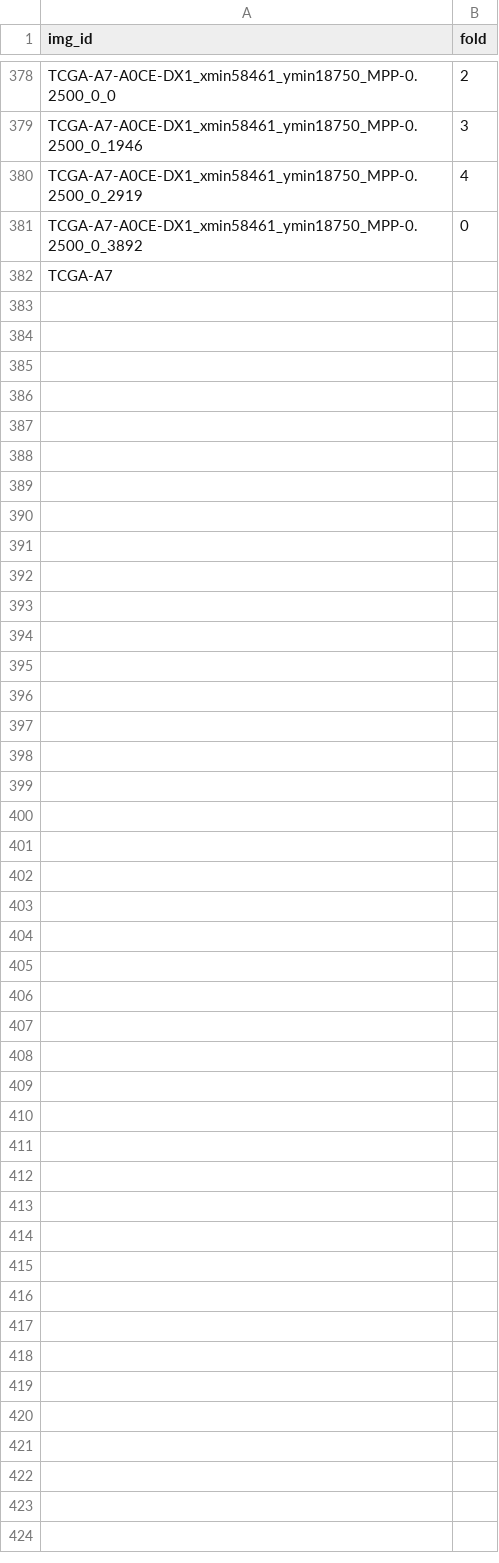
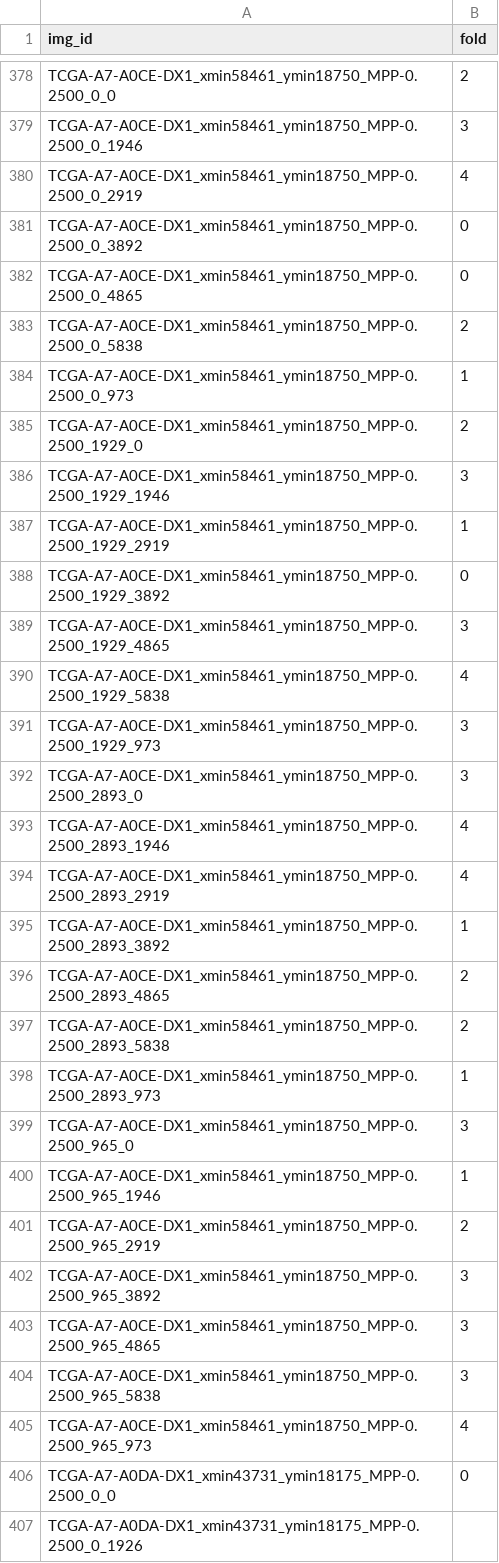
Before and after one commit to calmux/SAMPath-plus, a CSV file: dataset_cfg/BCSS_cv.csv, drawn as a sheet; only a part is shown, gaps mark what is left out.

Commit message:
Version bump to 2.0.4

```diff
--- a/dataset_cfg/BCSS_cv.csv
+++ b/dataset_cfg/BCSS_cv.csv
@@ -381,2 +381,27 @@ TCGA-A7-A0CE-DX1_xmin58461_ymin18750_MPP-0.2500_0_2919,4
 TCGA-A7-A0CE-DX1_xmin58461_ymin18750_MPP-0.2500_0_3892,0
-TCGA-A7
+TCGA-A7-A0CE-DX1_xmin58461_ymin18750_MPP-0.2500_0_4865,0
+TCGA-A7-A0CE-DX1_xmin58461_ymin18750_MPP-0.2500_0_5838,2
+TCGA-A7-A0CE-DX1_xmin58461_ymin18750_MPP-0.2500_0_973,1
+TCGA-A7-A0CE-DX1_xmin58461_ymin18750_MPP-0.2500_1929_0,2
+TCGA-A7-A0CE-DX1_xmin58461_ymin18750_MPP-0.2500_1929_1946,3
+TCGA-A7-A0CE-DX1_xmin58461_ymin18750_MPP-0.2500_1929_2919,1
+TCGA-A7-A0CE-DX1_xmin58461_ymin18750_MPP-0.2500_1929_3892,0
+TCGA-A7-A0CE-DX1_xmin58461_ymin18750_MPP-0.2500_1929_4865,3
+TCGA-A7-A0CE-DX1_xmin58461_ymin18750_MPP-0.2500_1929_5838,4
+TCGA-A7-A0CE-DX1_xmin58461_ymin18750_MPP-0.2500_1929_973,3
+TCGA-A7-A0CE-DX1_xmin58461_ymin18750_MPP-0.2500_2893_0,3
+TCGA-A7-A0CE-DX1_xmin58461_ymin18750_MPP-0.2500_2893_1946,4
+TCGA-A7-A0CE-DX1_xmin58461_ymin18750_MPP-0.2500_2893_2919,4
+TCGA-A7-A0CE-DX1_xmin58461_ymin18750_MPP-0.2500_2893_3892,1
+TCGA-A7-A0CE-DX1_xmin58461_ymin18750_MPP-0.2500_2893_4865,2
+TCGA-A7-A0CE-DX1_xmin58461_ymin18750_MPP-0.2500_2893_5838,2
+TCGA-A7-A0CE-DX1_xmin58461_ymin18750_MPP-0.2500_2893_973,1
+TCGA-A7-A0CE-DX1_xmin58461_ymin18750_MPP-0.2500_965_0,3
+TCGA-A7-A0CE-DX1_xmin58461_ymin18750_MPP-0.2500_965_1946,1
+TCGA-A7-A0CE-DX1_xmin58461_ymin18750_MPP-0.2500_965_2919,2
+TCGA-A7-A0CE-DX1_xmin58461_ymin18750_MPP-0.2500_965_3892,3
+TCGA-A7-A0CE-DX1_xmin58461_ymin18750_MPP-0.2500_965_4865,3
+TCGA-A7-A0CE-DX1_xmin58461_ymin18750_MPP-0.2500_965_5838,3
+TCGA-A7-A0CE-DX1_xmin58461_ymin18750_MPP-0.2500_965_973,4
+TCGA-A7-A0DA-DX1_xmin43731_ymin18175_MPP-0.2500_0_0,0
+TCGA-A7-A0DA-DX1_xmin43731_ymin18175_MPP-0.2500_0_1926
```
